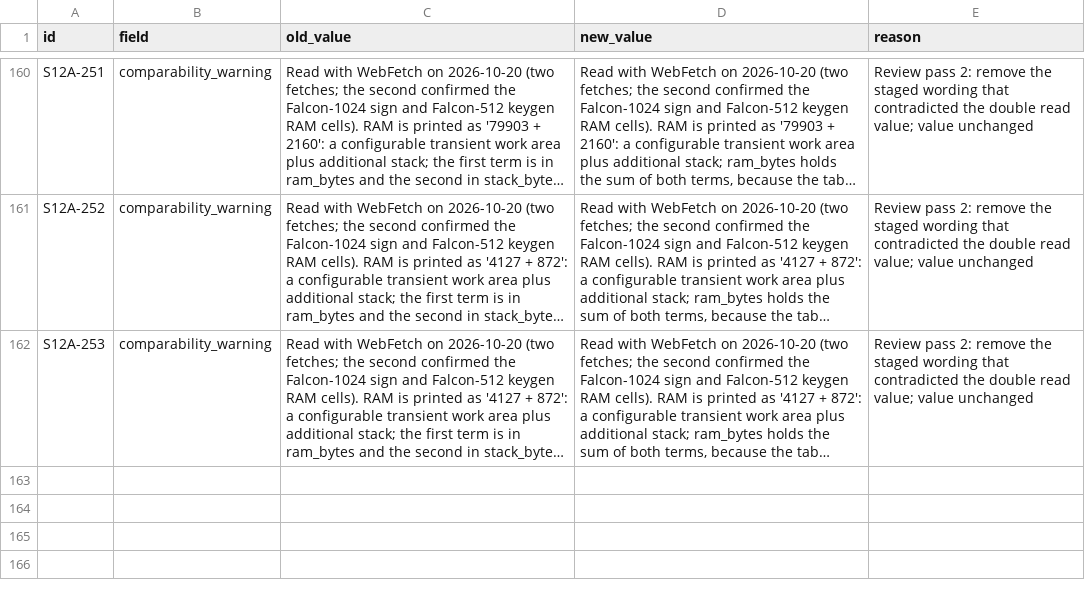
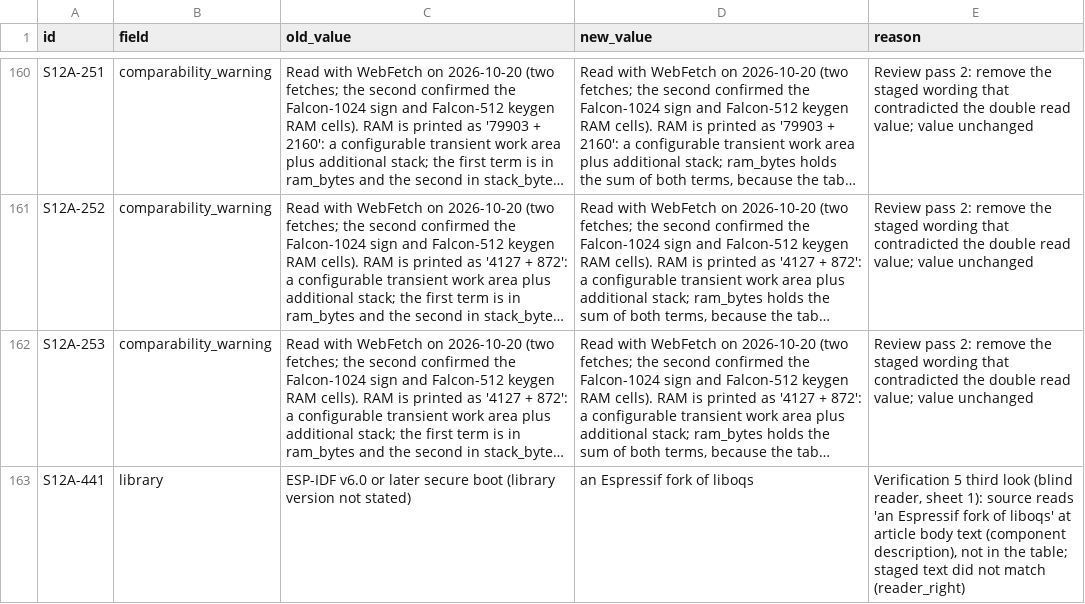
Before and after one commit to hudasol/post-quantum-security, a CSV file: data/corrections.csv, drawn as a sheet; only a part is shown, gaps mark what is left out; long unchanged cells end in …; the diff names each change by its address in the sheet, - before the commit and + after, or states it on an @@ line.

Commit message:
Correct the one contradiction the third look found (S12A-441 library) and regenerate the evidence table and verification 5

```diff
--- a/data/corrections.csv
+++ b/data/corrections.csv
+row 163: S12A-441 | library | ESP-IDF v6.0 or later secure boot (library version not stated) | an Espressif fork of liboqs | Verification 5 third look (blind reader, sheet 1): source reads 'an Espressif fork of liboqs' at article body text (component description), not in the table; staged text did not match (reader_right)
```
Also changed, not shown: 3 other files.
